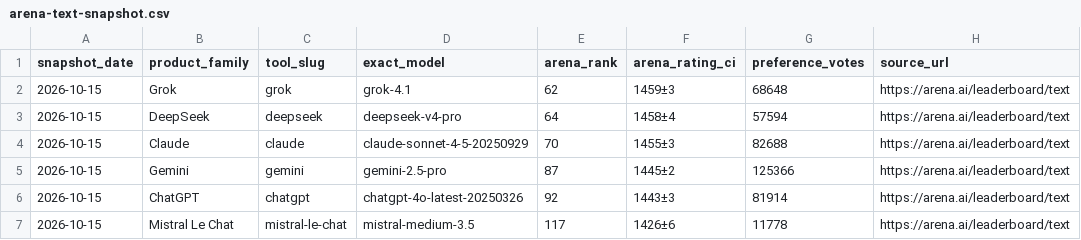
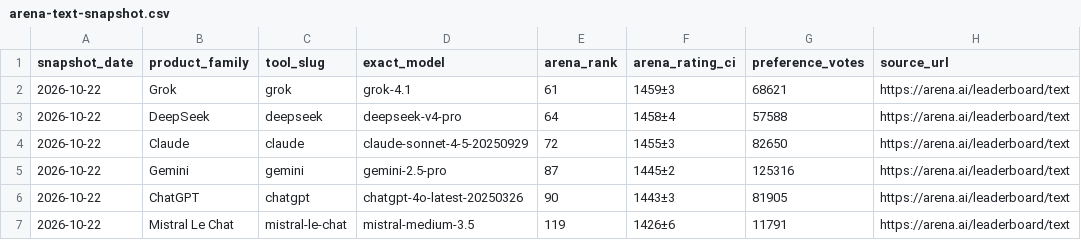
Before and after one commit to gzikry/aitoolsessentials, a CSV file: downloads/arena-text-snapshot.csv, drawn as a sheet; only a part is shown; the diff names each change by its address in the sheet, - before the commit and + after, or states it on an @@ line.

Commit message:
Refresh benchmark evidence: 2026-10-26
Arena Text snapshot 2026-10-22 (8,946,356 votes, 418 models) replaces 2026-10-15. All six tracked listings keep their exact model key; no rating moved at integer rounding, ranks moved at most two places, vote deltas -50..+13 inside +/-2..6 CIs. LiveBench gained a 2.0 release dated 2026-10-25; SWE-bench Verified, Terminal-Bench and the Cursor 2.1 submission are byte-for-byte unchanged.

```diff
--- a/downloads/arena-text-snapshot.csv
+++ b/downloads/arena-text-snapshot.csv
-A2:A7 (snapshot_date): 2026-10-15
+A2:A7 (snapshot_date): 2026-10-22
-E2 (arena_rank): 62
+E2 (arena_rank): 61
-G2 (preference_votes): 68648
+G2 (preference_votes): 68621
-G3 (preference_votes): 57594
+G3 (preference_votes): 57588
-E4 (arena_rank): 70
+E4 (arena_rank): 72
-G4 (preference_votes): 82688
+G4 (preference_votes): 82650
-G5 (preference_votes): 125366
+G5 (preference_votes): 125316
-E6 (arena_rank): 92
+E6 (arena_rank): 90
-G6 (preference_votes): 81914
+G6 (preference_votes): 81905
-E7 (arena_rank): 117
+E7 (arena_rank): 119
-G7 (preference_votes): 11778
+G7 (preference_votes): 11791
```
Also changed, not shown: 23 other files.
